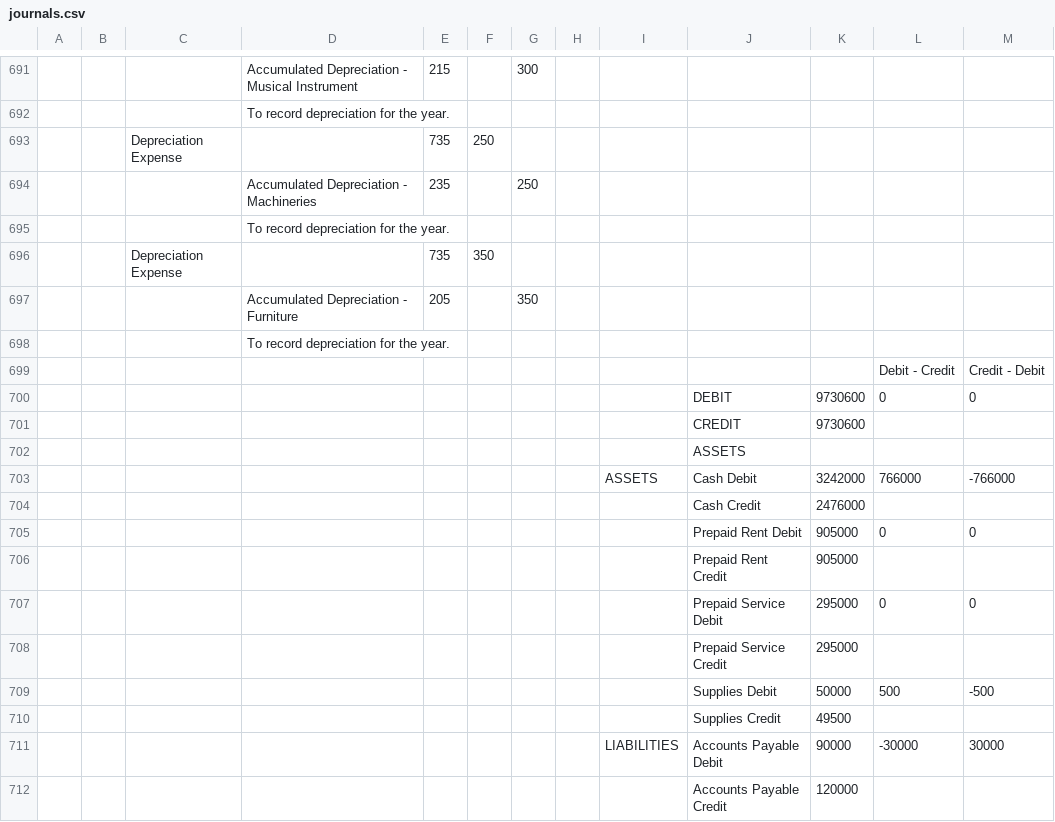
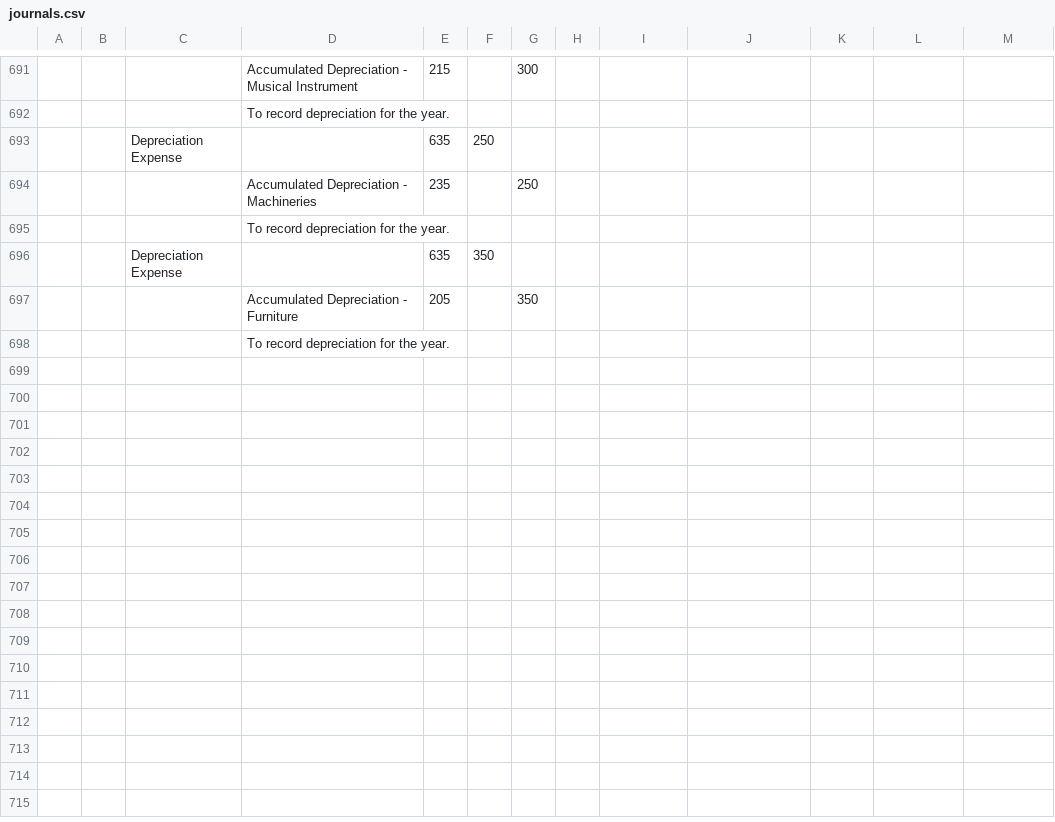
Before and after one commit to christopheredrian/fs-2017, a CSV file: storage/app/journals.csv, drawn as a sheet; only a part is shown, gaps mark what is left out; the diff covers the shown part only; the diff names each change by its address in the sheet, - before the commit and + after, or states it on an @@ line.

```diff
--- a/storage/app/journals.csv
+++ b/storage/app/journals.csv
-E693: 735
+E693: 635
-E696: 735
+E696: 635
-row 699:  |  |  |  |  |  |  |  |  |  |  | Debit - Credit | Credit - Debit
-row 700:  |  |  |  |  |  |  |  |  | DEBIT | 9730600 | 0 | 0
-row 701:  |  |  |  |  |  |  |  |  | CREDIT | 9730600
-row 702:  |  |  |  |  |  |  |  |  | ASSETS
-row 703:  |  |  |  |  |  |  |  | ASSETS | Cash Debit | 3242000 | 766000 | -766000
-row 704:  |  |  |  |  |  |  |  |  | Cash Credit | 2476000
-row 705:  |  |  |  |  |  |  |  |  | Prepaid Rent Debit | 905000 | 0 | 0
-row 706:  |  |  |  |  |  |  |  |  | Prepaid Rent Credit | 905000
-row 707:  |  |  |  |  |  |  |  |  | Prepaid Service Debit | 295000 | 0 | 0
-row 708:  |  |  |  |  |  |  |  |  | Prepaid Service Credit | 295000
-row 709:  |  |  |  |  |  |  |  |  | Supplies Debit | 50000 | 500 | -500
-row 710:  |  |  |  |  |  |  |  |  | Supplies Credit | 49500
-row 711:  |  |  |  |  |  |  |  | LIABILITIES | Accounts Payable Debit | 90000 | -30000 | 30000
-row 712:  |  |  |  |  |  |  |  |  | Accounts Payable Credit | 120000
```
Also changed, not shown: 12 removed rows and 95 edited cells elsewhere in this file, storage/app/accounts.csv, 3 other files.
